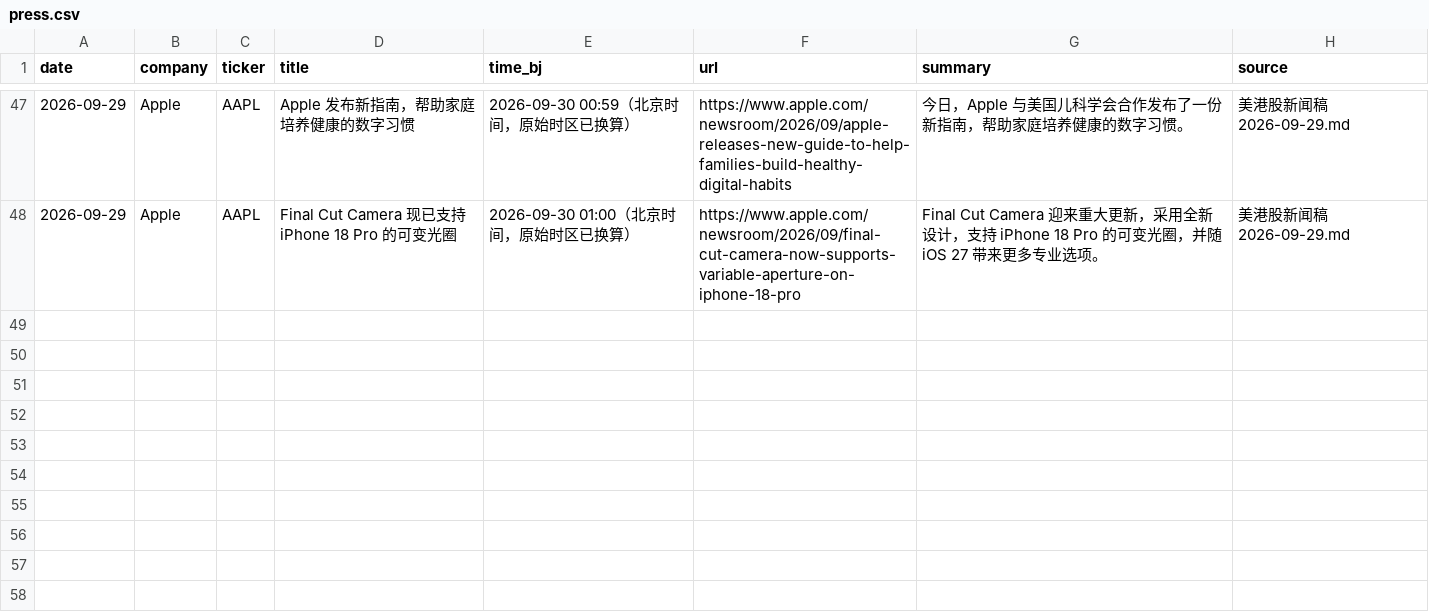
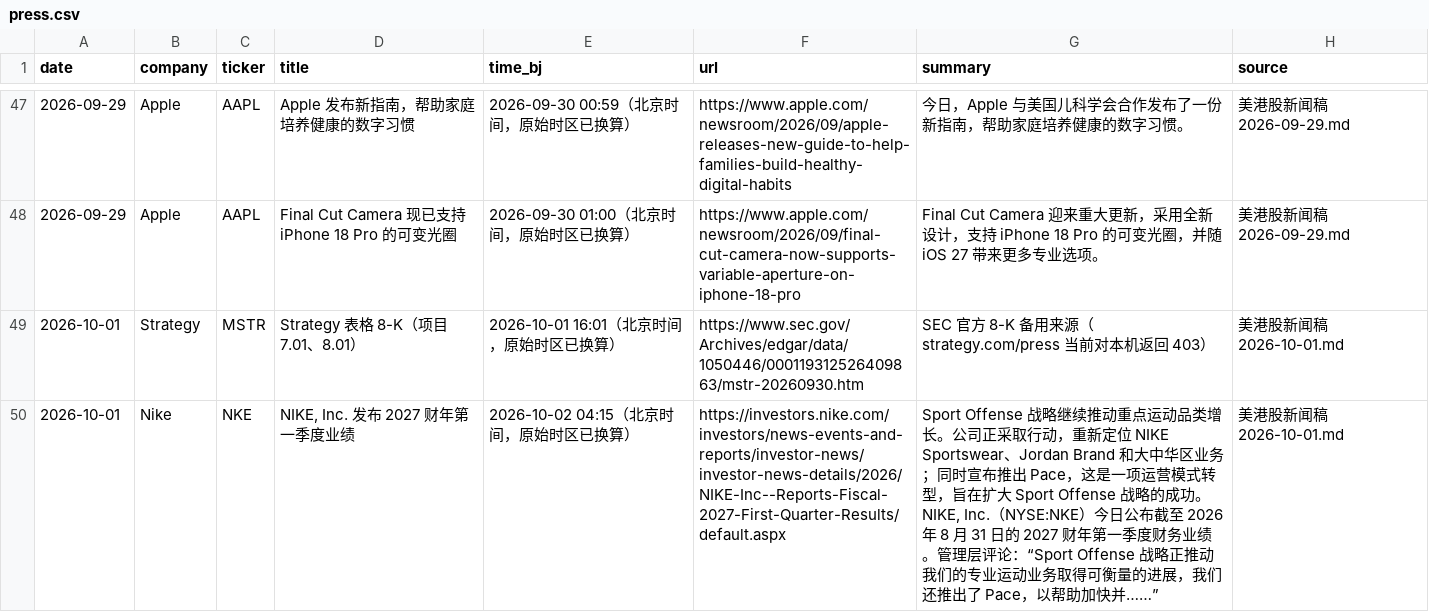
Before and after one commit to cool1990/invest-dashboard_v1, a CSV file: data/filings/press.csv, drawn as a sheet; only a part is shown, gaps mark what is left out.

```diff
--- a/data/filings/press.csv
+++ b/data/filings/press.csv
@@ -48 +48,3 @@ date,company,ticker,title,time_bj,url,summary,source
 2026-09-29,Apple,AAPL,Final Cut Camera 现已支持 iPhone 18 Pro 的可变光圈,2026-09-30 01:00（北京时间，原始时区已换算）,https://www.apple.com/newsroom/2026/09/final-cut-camera-now-supports-variable-aperture-on-iphone-18-pro,Final Cut Camera 迎来重大更新，采用全新设计，支持 iPhone 18 Pro 的可变光圈，并随 iOS 27 带来更多专业选项。,美港股新闻稿 2026-09-29.md
+2026-10-01,Strategy,MSTR,Strategy 表格 8-K（项目 7.01、8.01）,2026-10-01 16:01（北京时间，原始时区已换算）,https://www.sec.gov/Archives/edgar/data/1050446/000119312526409863/mstr-20260930.htm,SEC 官方 8-K 备用来源（strategy.com/press 当前对本机返回 403）,美港股新闻稿 2026-10-01.md
+2026-10-01,Nike,NKE,"NIKE, Inc. 发布 2027 财年第一季度业绩",2026-10-02 04:15（北京时间，原始时区已换算）,https://investors.nike.com/investors/news-events-and-reports/investor-news/investor-news-details/2026/NIKE-Inc--Reports-Fiscal-2027-First-Quarter-Results/default.aspx,"Sport Offense 战略继续推动重点运动品类增长。公司正采取行动，重新定位 NIKE Sportswear、Jordan Brand 和大中华区业务；同时宣布推出 Pace，这是一项运营模式转型，旨在扩大 Sport Offense 战略的成功。NIKE, Inc.（NYSE:NKE）今日公布截至 2026 年 8 月 31 日的 2027 财年第一季度财务业绩。管理层评论：“Sport Offense 战略正推动我们的专业运动业务取得可衡量的进展，我们还推出了 Pace，以帮助加快并……”",美港股新闻稿 2026-10-01.md
```
Also changed, not shown: data/earnings/daily.csv, data/earnings/summary.csv, 10 other files.
